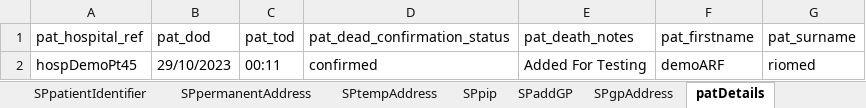
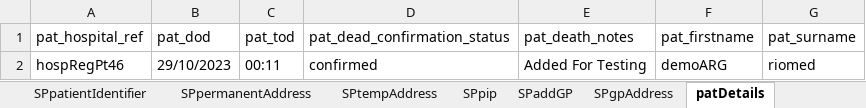
Before and after one commit to manojvyavahare27/DemoServerCellma4ClinicalAuto-, an Excel workbook: ExcelFiles/PharmacyDomain.xlsx, sheet patDetails, drawn as a sheet; values as stored, in another font and other column widths than the file's, no borders; the diff names each change by its address in the sheet, - before the commit and + after, or states it on an @@ line.

```diff
--- a/ExcelFiles/PharmacyDomain.xlsx (sheet patDetails)
+++ b/ExcelFiles/PharmacyDomain.xlsx (sheet patDetails)
-A2 (pat_hospital_ref): hospDemoPt45
+A2 (pat_hospital_ref): hospRegPt46
-F2 (pat_firstname): demoARF
+F2 (pat_firstname): demoARG
```
Also changed, not shown: sheet patientIdentifier, sheet addPatient, sheet editPatient.
